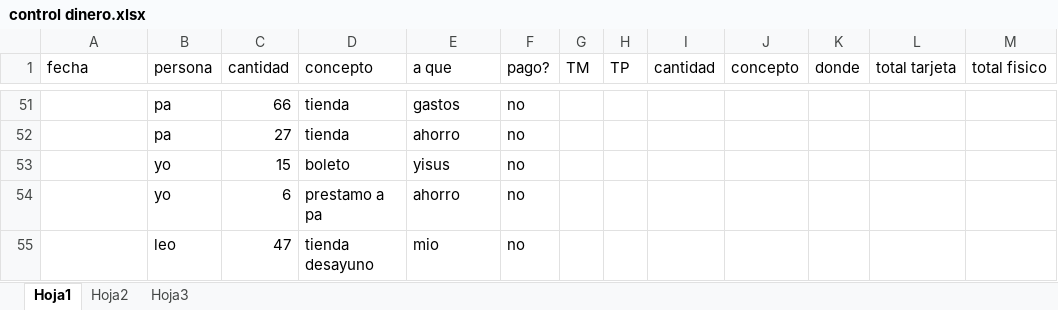
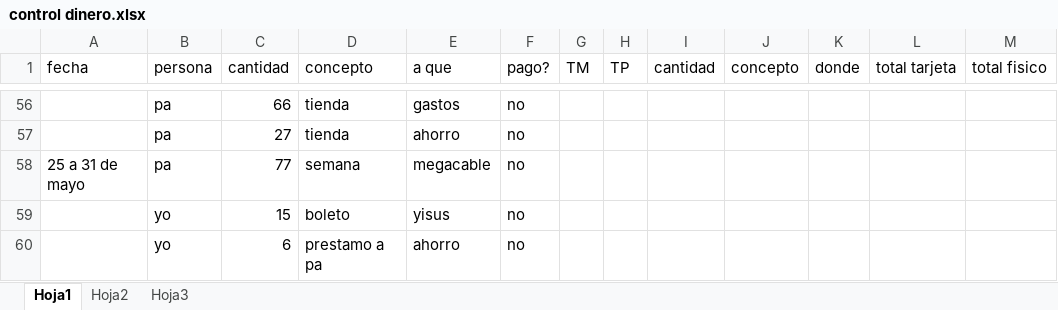
Before and after one commit to diegoivan1987/control, an Excel workbook: control dinero.xlsx, sheet Hoja1, drawn as a sheet; only a part is shown, gaps mark what is left out; values as stored, in another font and other column widths than the file's, no borders; table styles not drawn; removed rows and columns are numbered as before the commit, all else as after; the diff covers the shown part only; the diff names each change by its address in the sheet, - before the commit and + after, or states it on an @@ line.

```diff
--- a/control dinero.xlsx (sheet Hoja1)
+++ b/control dinero.xlsx (sheet Hoja1)
+row 58: 25 a 31 de mayo | pa | 77 | semana | megacable | no
-row 55:  | leo | 47 | tienda desayuno | mio | no
```
Also changed, not shown: 5 added rows and 21 edited cells elsewhere in this sheet.
